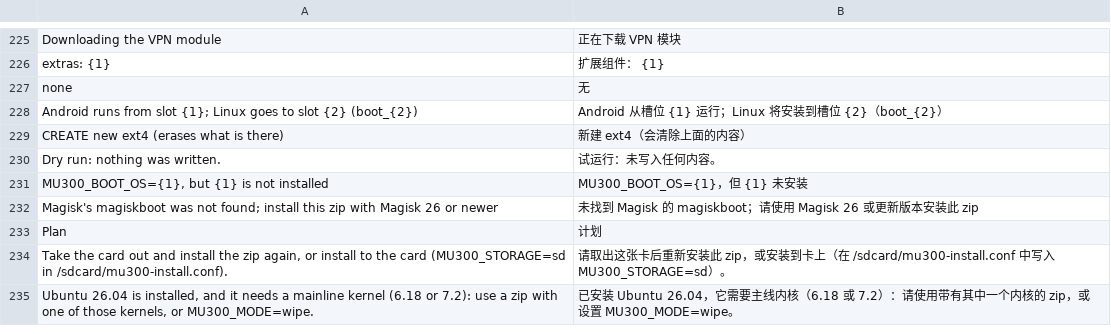
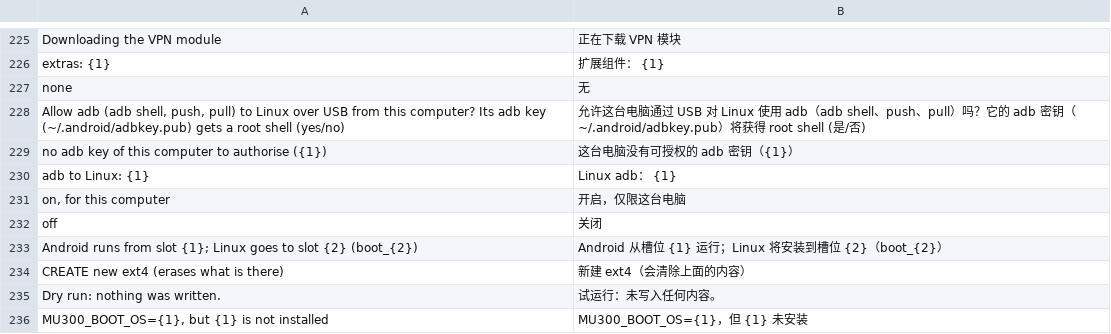
Before and after one commit to liuwang97/mu300-wrt, a TSV file: i18n/zh.tsv, drawn as a sheet; only a part is shown, gaps mark what is left out; the shorter side is filled out with more unchanged rows; the diff names each change by its address in the sheet, - before the commit and + after, or states it on an @@ line.

```diff
--- a/i18n/zh.tsv
+++ b/i18n/zh.tsv
+row 228: Allow adb (adb shell, push, pull) to Linux over USB from this computer? Its adb key (~/.android/adbkey.pub) gets a root shell (yes/no) | 允许这台电脑通过 USB 对 Linux 使用 adb（adb shell、push、pull）吗？它的 adb 密钥（~/.android/adbkey.pub）将获得 root shell (是/否)
+row 229: no adb key of this computer to authorise ({1}) | 这台电脑没有可授权的 adb 密钥（{1}）
+row 230: adb to Linux: {1} | Linux adb： {1}
+row 231: on, for this computer | 开启，仅限这台电脑
+row 232: off | 关闭
```
Also changed, not shown: i18n/tr.tsv.
